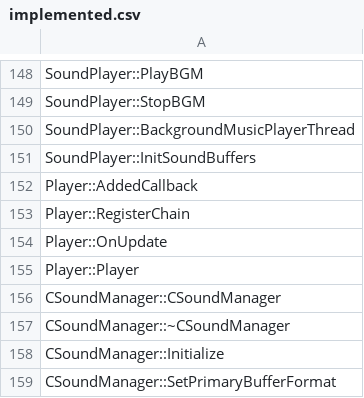
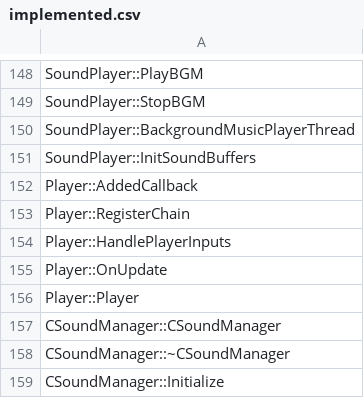
Before and after one commit to happyhavoc/th06, a CSV file: config/implemented.csv, drawn as a sheet; only a part is shown, gaps mark what is left out; the shorter side is filled out with more unchanged rows; the diff names each change by its address in the sheet, - before the commit and + after, or states it on an @@ line.

Commit message:
Implement Player::HandlePlayerInputs(Non Matching)

```diff
--- a/config/implemented.csv
+++ b/config/implemented.csv
+row 154: Player::HandlePlayerInputs
```
Also changed, not shown: config/stubbed.csv, 4 other files.
